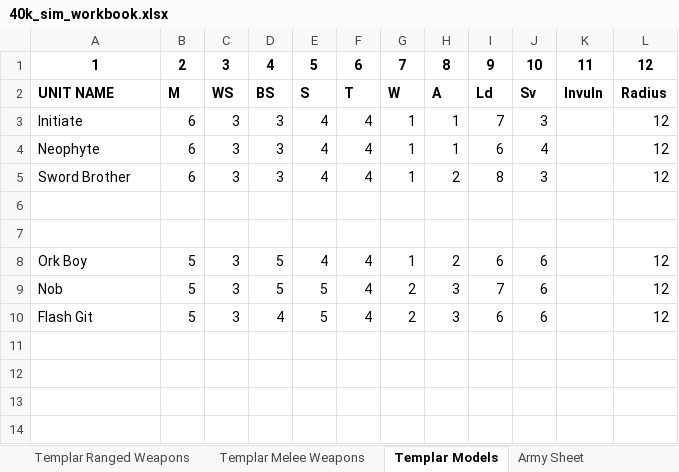
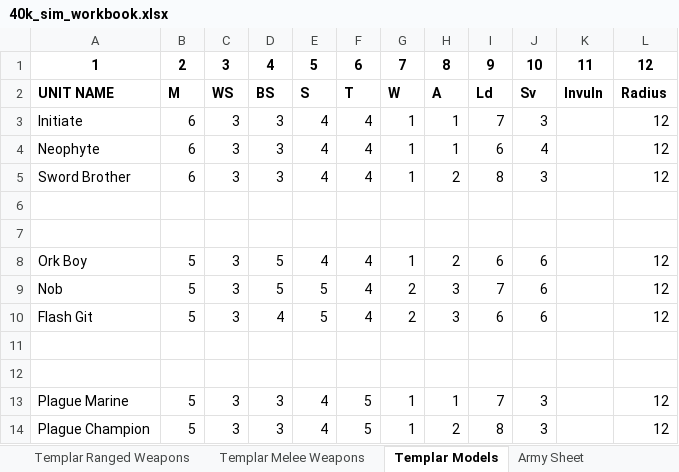
Before and after one commit to MarcSlakey/40k, an Excel workbook: pygame/40k_sim_workbook.xlsx, sheet Templar Models, drawn as a sheet; values as stored, in another font and other column widths than the file's, no borders; the diff names each change by its address in the sheet, - before the commit and + after, or states it on an @@ line.

Commit message:
Started using unit mechanics for unit cohesion rather than relying on the selectable_models tag. Added __str__ functions for army, unit which are called on new game. Added Plague Marines to the spreadsheet, made them the default enemy. Selectable models are now generated through the map just like the targets and walls.

```diff
--- a/pygame/40k_sim_workbook.xlsx (sheet Templar Models)
+++ b/pygame/40k_sim_workbook.xlsx (sheet Templar Models)
+row 11: (empty)
+row 12: (empty)
+row 13: Plague Marine | 5 | 3 | 3 | 4 | 5 | 1 | 1 | 7 | 3 |  | 12
+row 14: Plague Champion | 5 | 3 | 3 | 4 | 5 | 1 | 2 | 8 | 3 |  | 12
```
Also changed, not shown: 6 other files.
